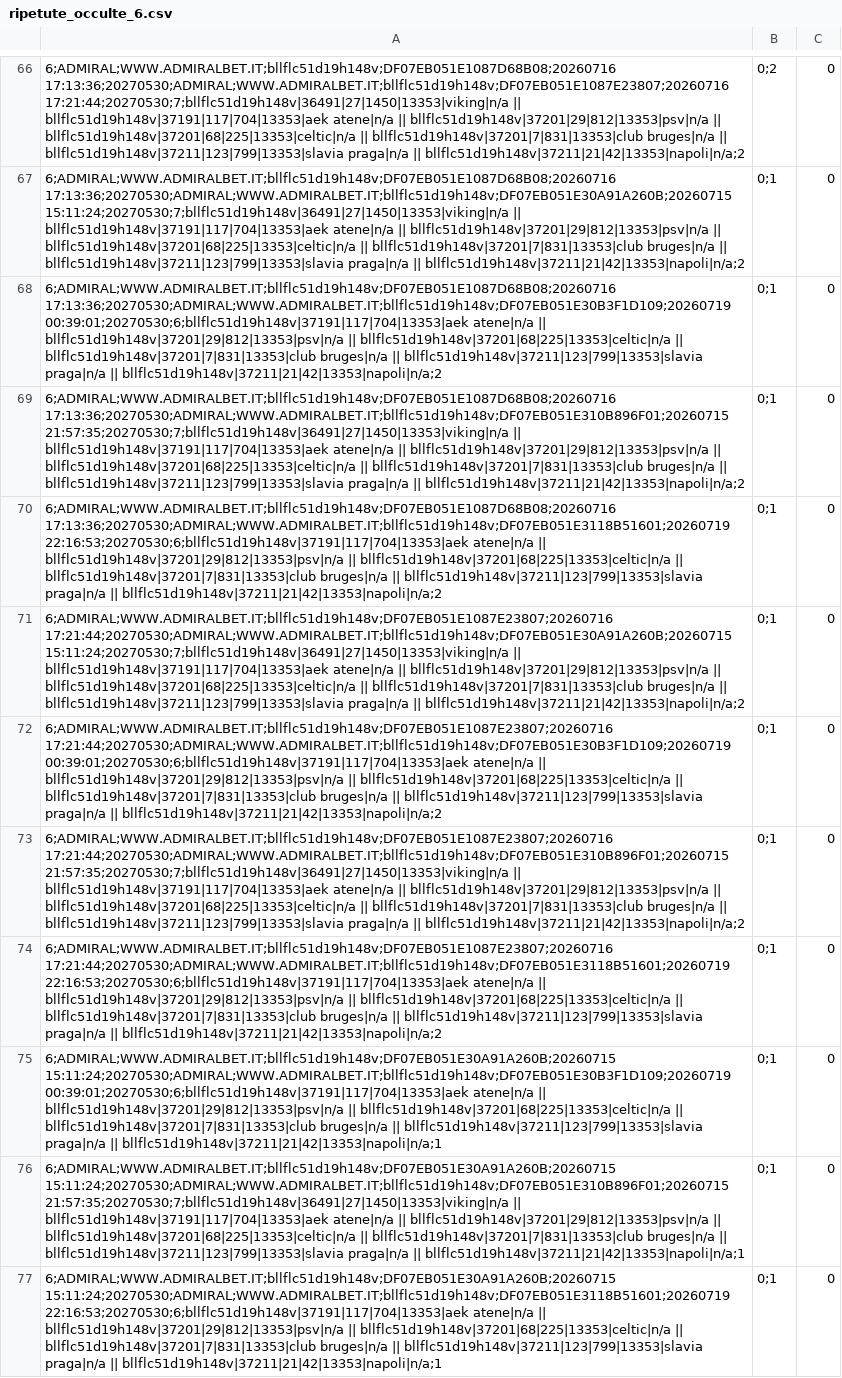
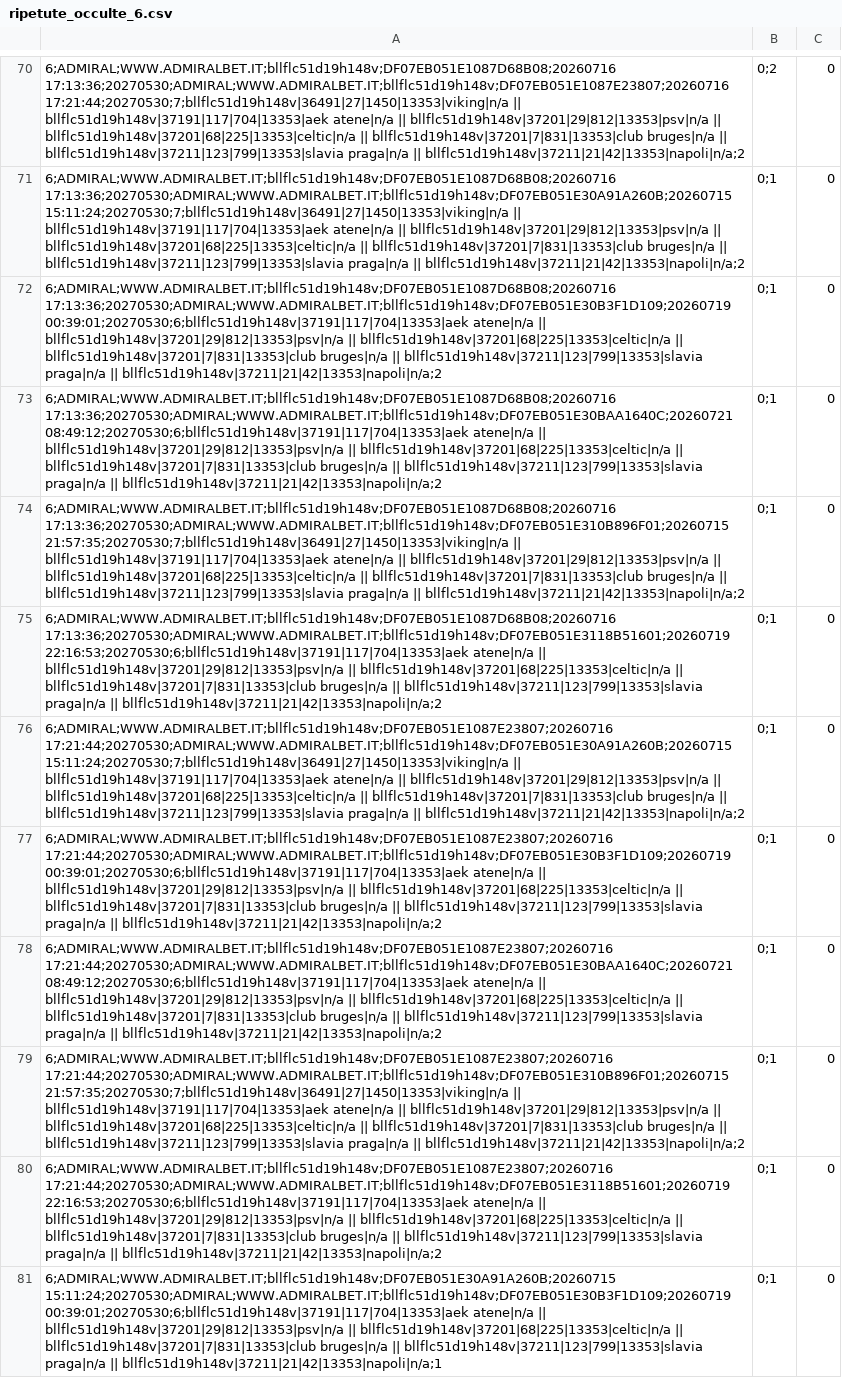
Before and after one commit to albagammamarketing-source/Dashboard-auto, a CSV file: output/ripetute_occulte_6.csv, drawn as a sheet; only a part is shown, gaps mark what is left out; the shorter side is filled out with more unchanged rows; the diff covers the shown part only.

```diff
--- a/output/ripetute_occulte_6.csv
+++ b/output/ripetute_occulte_6.csv
@@ -68,2 +72,3 @@
 6;ADMIRAL;WWW.ADMIRALBET.IT;bllflc51d19h148v;DF07EB051E1087D68B08;20260716 17:13:36;20270530;ADMIRAL;WWW.ADMIRALBET.IT;bllflc51d19h148v;DF07EB051E30B3F1D109;20260719 00:39:01;20270530;6;bllflc51d19h148v|37191|117|704|13353|aek atene|n/a || bllflc51d19h148v|37201|29|812|13353|psv|n/a || bllflc51d19h148v|37201|68|225|13353|celtic|n/a || bllflc51d19h148v|37201|7|831|13353|club bruges|n/a || bllflc51d19h148v|37211|123|799|13353|slavia praga|n/a || bllflc51d19h148v|37211|21|42|13353|napoli|n/a;2,0;1,0
+6;ADMIRAL;WWW.ADMIRALBET.IT;bllflc51d19h148v;DF07EB051E1087D68B08;20260716 17:13:36;20270530;ADMIRAL;WWW.ADMIRALBET.IT;bllflc51d19h148v;DF07EB051E30BAA1640C;20260721 08:49:12;20270530;6;bllflc51d19h148v|37191|117|704|13353|aek atene|n/a || bllflc51d19h148v|37201|29|812|13353|psv|n/a || bllflc51d19h148v|37201|68|225|13353|celtic|n/a || bllflc51d19h148v|37201|7|831|13353|club bruges|n/a || bllflc51d19h148v|37211|123|799|13353|slavia praga|n/a || bllflc51d19h148v|37211|21|42|13353|napoli|n/a;2,0;1,0
 6;ADMIRAL;WWW.ADMIRALBET.IT;bllflc51d19h148v;DF07EB051E1087D68B08;20260716 17:13:36;20270530;ADMIRAL;WWW.ADMIRALBET.IT;bllflc51d19h148v;DF07EB051E310B896F01;20260715 21:57:35;20270530;7;bllflc51d19h148v|36491|27|1450|13353|viking|n/a || bllflc51d19h148v|37191|117|704|13353|aek atene|n/a || bllflc51d19h148v|37201|29|812|13353|psv|n/a || bllflc51d19h148v|37201|68|225|13353|celtic|n/a || bllflc51d19h148v|37201|7|831|13353|club bruges|n/a || bllflc51d19h148v|37211|123|799|13353|slavia praga|n/a || bllflc51d19h148v|37211|21|42|13353|napoli|n/a;2,0;1,0
@@ -72,2 +77,3 @@
 6;ADMIRAL;WWW.ADMIRALBET.IT;bllflc51d19h148v;DF07EB051E1087E23807;20260716 17:21:44;20270530;ADMIRAL;WWW.ADMIRALBET.IT;bllflc51d19h148v;DF07EB051E30B3F1D109;20260719 00:39:01;20270530;6;bllflc51d19h148v|37191|117|704|13353|aek atene|n/a || bllflc51d19h148v|37201|29|812|13353|psv|n/a || bllflc51d19h148v|37201|68|225|13353|celtic|n/a || bllflc51d19h148v|37201|7|831|13353|club bruges|n/a || bllflc51d19h148v|37211|123|799|13353|slavia praga|n/a || bllflc51d19h148v|37211|21|42|13353|napoli|n/a;2,0;1,0
+6;ADMIRAL;WWW.ADMIRALBET.IT;bllflc51d19h148v;DF07EB051E1087E23807;20260716 17:21:44;20270530;ADMIRAL;WWW.ADMIRALBET.IT;bllflc51d19h148v;DF07EB051E30BAA1640C;20260721 08:49:12;20270530;6;bllflc51d19h148v|37191|117|704|13353|aek atene|n/a || bllflc51d19h148v|37201|29|812|13353|psv|n/a || bllflc51d19h148v|37201|68|225|13353|celtic|n/a || bllflc51d19h148v|37201|7|831|13353|club bruges|n/a || bllflc51d19h148v|37211|123|799|13353|slavia praga|n/a || bllflc51d19h148v|37211|21|42|13353|napoli|n/a;2,0;1,0
 6;ADMIRAL;WWW.ADMIRALBET.IT;bllflc51d19h148v;DF07EB051E1087E23807;20260716 17:21:44;20270530;ADMIRAL;WWW.ADMIRALBET.IT;bllflc51d19h148v;DF07EB051E310B896F01;20260715 21:57:35;20270530;7;bllflc51d19h148v|36491|27|1450|13353|viking|n/a || bllflc51d19h148v|37191|117|704|13353|aek atene|n/a || bllflc51d19h148v|37201|29|812|13353|psv|n/a || bllflc51d19h148v|37201|68|225|13353|celtic|n/a || bllflc51d19h148v|37201|7|831|13353|club bruges|n/a || bllflc51d19h148v|37211|123|799|13353|slavia praga|n/a || bllflc51d19h148v|37211|21|42|13353|napoli|n/a;2,0;1,0
```
Also changed, not shown: 8 added rows elsewhere in this file, output/indice_occulte_nome_commerciale.csv, output/indice_occulte_utenti.csv, 4 other files.
